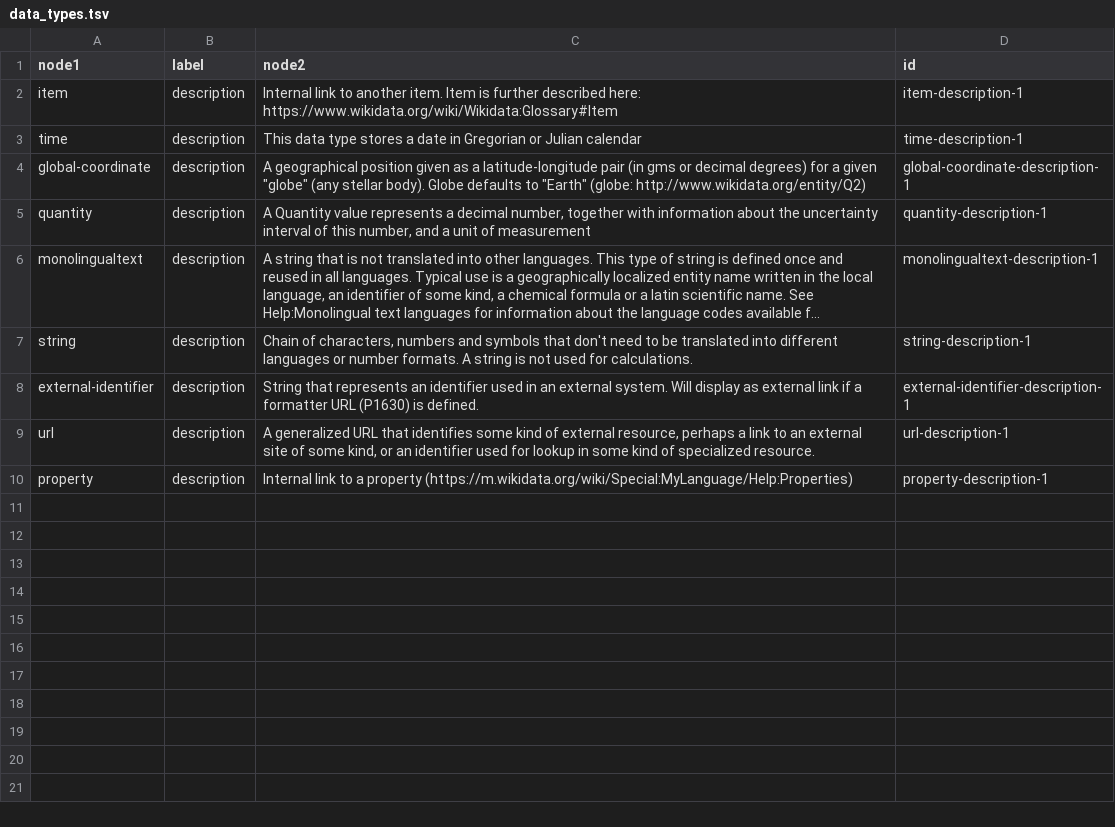
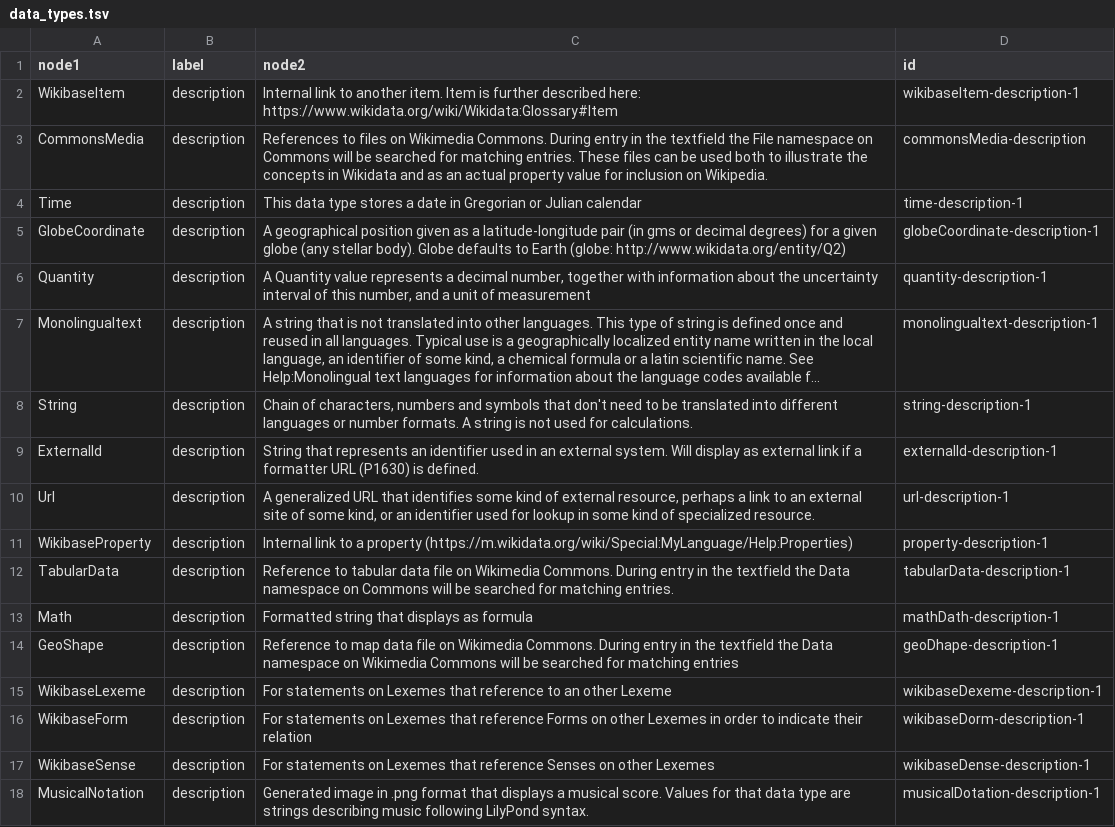
Before and after one commit to usc-isi-i2/datamart-schema, a TSV file: data_types.tsv, drawn as a sheet; long unchanged cells end in …; addresses are those after the commit; the diff names each change by its address in the sheet, - before the commit and + after, or states it on an @@ line.

```diff
--- a/data_types.tsv
+++ b/data_types.tsv
-A2 (node1): item
+A2 (node1): WikibaseItem
-D2 (id): item-description-1
+D2 (id): wikibaseItem-description-1
+row 3: CommonsMedia | description | References to files on Wikimedia Commons. During entry in the textfield the File namespace on Commons will be searched for matching entries. These files can be used both to illustrate the concepts in Wikidata and as an actual property value for inclusion on Wikipedia. | commonsMedia-description
-A4 (node1): time
+A4 (node1): Time
-A5 (node1): global-coordinate
+A5 (node1): GlobeCoordinate
-C5 (node2): …a given "globe" (any stellar body). Globe defaults to "Earth" (globe: http://www.wikidata.org/entity/Q2)
+C5 (node2): …a given globe (any stellar body). Globe defaults to Earth (globe: http://www.wikidata.org/entity/Q2)
-D5 (id): global-coordinate-description-1
+D5 (id): globeCoordinate-description-1
-A6 (node1): quantity
+A6 (node1): Quantity
-A7 (node1): monolingualtext
+A7 (node1): Monolingualtext
-A8 (node1): string
+A8 (node1): String
-A9 (node1): external-identifier
+A9 (node1): ExternalId
-D9 (id): external-identifier-description-1
+D9 (id): externalId-description-1
-A10 (node1): url
+A10 (node1): Url
-A11 (node1): property
+A11 (node1): WikibaseProperty
+row 12: TabularData | description | Reference to tabular data file on Wikimedia Commons. During entry in the textfield the Data namespace on Commons will be searched for matching entries. | tabularData-description-1
+row 13: Math | description | Formatted string that displays as formula | mathDath-description-1
+row 14: GeoShape | description | Reference to map data file on Wikimedia Commons. During entry in the textfield the Data namespace on Wikimedia Commons will be searched for matching entries | geoDhape-description-1
+row 15: WikibaseLexeme | description | For statements on Lexemes that reference to an other Lexeme | wikibaseDexeme-description-1
+row 16: WikibaseForm | description | For statements on Lexemes that reference Forms on other Lexemes in order to indicate their relation | wikibaseDorm-description-1
+row 17: WikibaseSense | description | For statements on Lexemes that reference Senses on other Lexemes | wikibaseDense-description-1
+row 18: MusicalNotation | description | Generated image in .png format that displays a musical score. Values for that data type are strings describing music following LilyPond syntax. | musicalDotation-description-1
```
Also changed, not shown: properties.tsv.
